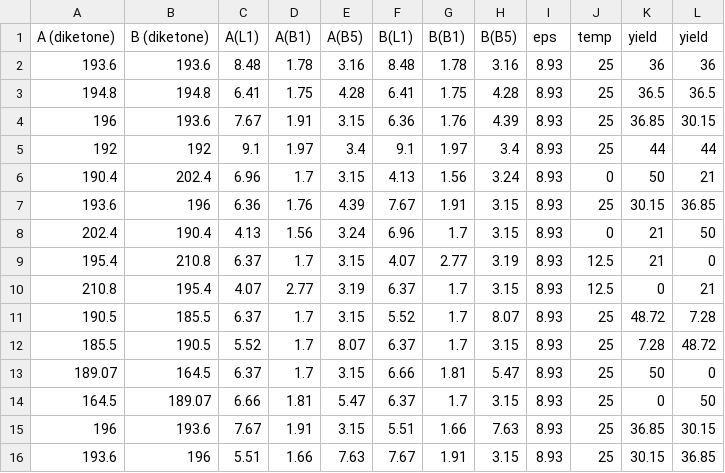
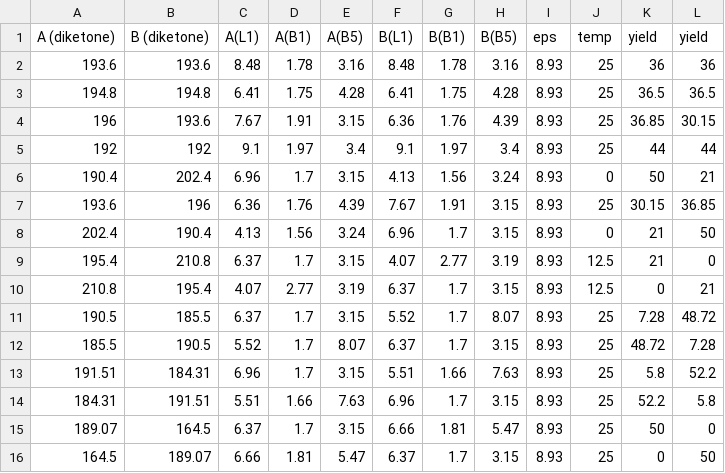
Before and after one commit to su-min-s/ML_helv, a CSV file: data/test_set.csv, drawn as a sheet.

```diff
--- a/data/test_set.csv
+++ b/data/test_set.csv
@@ -10,7 +10,7 @@ A (diketone),B (diketone),A(L1),A(B1),A(B5),B(L1),B(B1),B(B5),eps,temp,yield,yie
 210.8,195.4,4.07,2.77,3.19,6.37,1.7,3.15,8.93,12.5,0,21
-190.5,185.5,6.37,1.7,3.15,5.52,1.7,8.07,8.93,25,48.72,7.28
-185.5,190.5,5.52,1.7,8.07,6.37,1.7,3.15,8.93,25,7.28,48.72
+190.5,185.5,6.37,1.7,3.15,5.52,1.7,8.07,8.93,25,7.28,48.72
+185.5,190.5,5.52,1.7,8.07,6.37,1.7,3.15,8.93,25,48.72,7.28
+191.51,184.31,6.96,1.7,3.15,5.51,1.66,7.63,8.93,25,5.8,52.2
+184.31,191.51,5.51,1.66,7.63,6.96,1.7,3.15,8.93,25,52.2,5.8
 189.07,164.5,6.37,1.7,3.15,6.66,1.81,5.47,8.93,25,50,0
 164.5,189.07,6.66,1.81,5.47,6.37,1.7,3.15,8.93,25,0,50
-196,193.6,7.67,1.91,3.15,5.51,1.66,7.63,8.93,25,36.85,30.15
-193.6,196,5.51,1.66,7.63,7.67,1.91,3.15,8.93,25,30.15,36.85
```
Also changed, not shown: data/train_set.csv, 1 other file.
